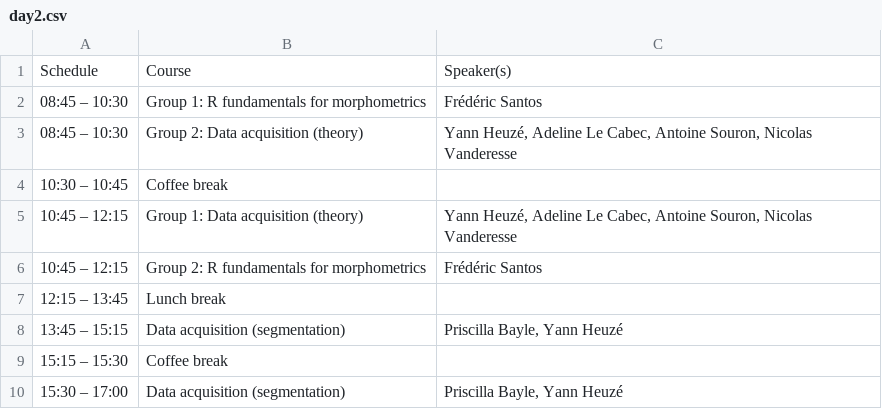
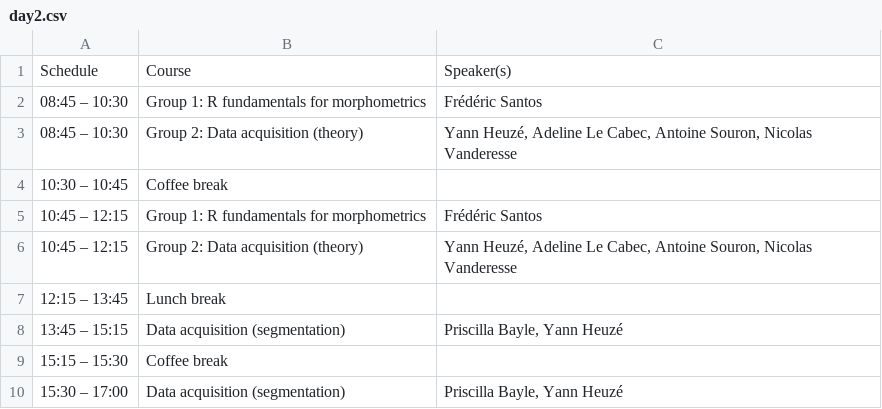
Before and after one commit to GradSchoolMorphoUB/website-gs-imaging-morpho, a CSV file: docs/schedule/day2.csv, drawn as a sheet.

Commit message:
Typo in shcedule

```diff
--- a/docs/schedule/day2.csv
+++ b/docs/schedule/day2.csv
@@ -4,4 +4,4 @@ Schedule;Course;Speaker(s)
 10:30 – 10:45;Coffee break;
-10:45 – 12:15;Group 1: Data acquisition (theory);Yann Heuzé, Adeline Le Cabec, Antoine Souron, Nicolas Vanderesse
-10:45 – 12:15;Group 2: R fundamentals for morphometrics;Frédéric Santos
+10:45 – 12:15;Group 1: R fundamentals for morphometrics;Frédéric Santos
+10:45 – 12:15;Group 2: Data acquisition (theory);Yann Heuzé, Adeline Le Cabec, Antoine Souron, Nicolas Vanderesse
 12:15 – 13:45;Lunch break;
```
Also changed, not shown: schedule/day2.csv, 3 other files.
